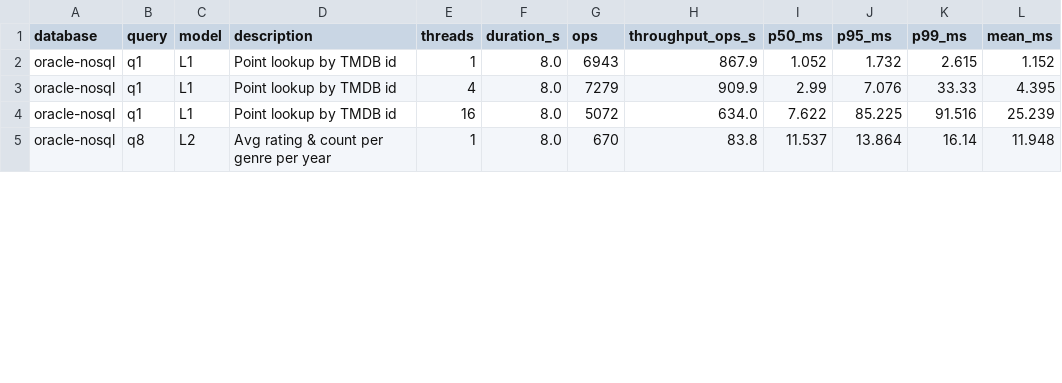
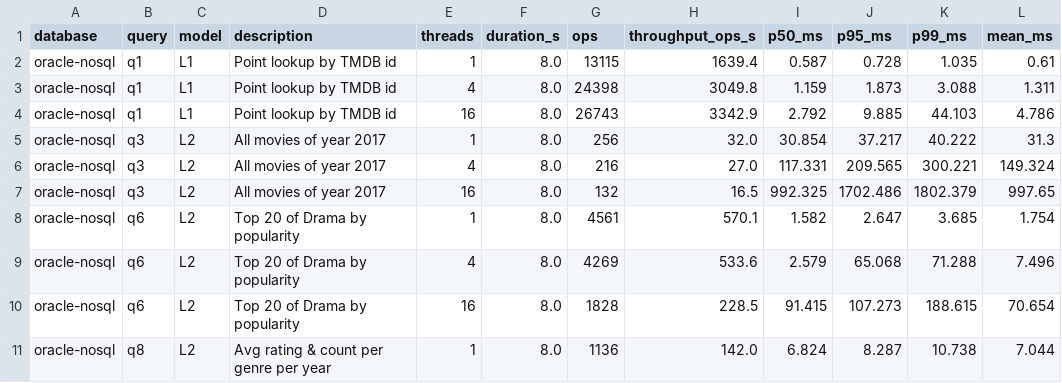
Before and after one commit to NorksX/nosql-nbp, a CSV file: bench/results/concurrency-oracle-nosql-cpus1.csv, drawn as a sheet; only a part is shown; the diff covers the shown part only.

Commit message:
Add PostgreSQL as a relational control and re-measure all three databases

```diff
--- a/bench/results/concurrency-oracle-nosql-cpus1.csv
+++ b/bench/results/concurrency-oracle-nosql-cpus1.csv
@@ -1,5 +1,11 @@
 database,query,model,description,threads,duration_s,ops,throughput_ops_s,p50_ms,p95_ms,p99_ms,mean_ms
-oracle-nosql,q1,L1,Point lookup by TMDB id,1,8.0,6943,867.9,1.052,1.732,2.615,1.152
-oracle-nosql,q1,L1,Point lookup by TMDB id,4,8.0,7279,909.9,2.99,7.076,33.33,4.395
-oracle-nosql,q1,L1,Point lookup by TMDB id,16,8.0,5072,634.0,7.622,85.225,91.516,25.239
-oracle-nosql,q8,L2,Avg rating & count per genre per year,1,8.0,670,83.8,11.537,13.864,16.14,11.948
+oracle-nosql,q1,L1,Point lookup by TMDB id,1,8.0,13115,1639.4,0.587,0.728,1.035,0.61
+oracle-nosql,q1,L1,Point lookup by TMDB id,4,8.0,24398,3049.8,1.159,1.873,3.088,1.311
+oracle-nosql,q1,L1,Point lookup by TMDB id,16,8.0,26743,3342.9,2.792,9.885,44.103,4.786
+oracle-nosql,q3,L2,All movies of year 2017,1,8.0,256,32.0,30.854,37.217,40.222,31.3
+oracle-nosql,q3,L2,All movies of year 2017,4,8.0,216,27.0,117.331,209.565,300.221,149.324
+oracle-nosql,q3,L2,All movies of year 2017,16,8.0,132,16.5,992.325,1702.486,1802.379,997.65
+oracle-nosql,q6,L2,Top 20 of Drama by popularity,1,8.0,4561,570.1,1.582,2.647,3.685,1.754
+oracle-nosql,q6,L2,Top 20 of Drama by popularity,4,8.0,4269,533.6,2.579,65.068,71.288,7.496
+oracle-nosql,q6,L2,Top 20 of Drama by popularity,16,8.0,1828,228.5,91.415,107.273,188.615,70.654
+oracle-nosql,q8,L2,Avg rating & count per genre per year,1,8.0,1136,142.0,6.824,8.287,10.738,7.044
```
Also changed, not shown: 12 edited cells elsewhere in this file, bench/results/concurrency-foundationdb-cpus1.csv, bench/results/concurrency-foundationdb-cpus4.csv, 44 other files.
